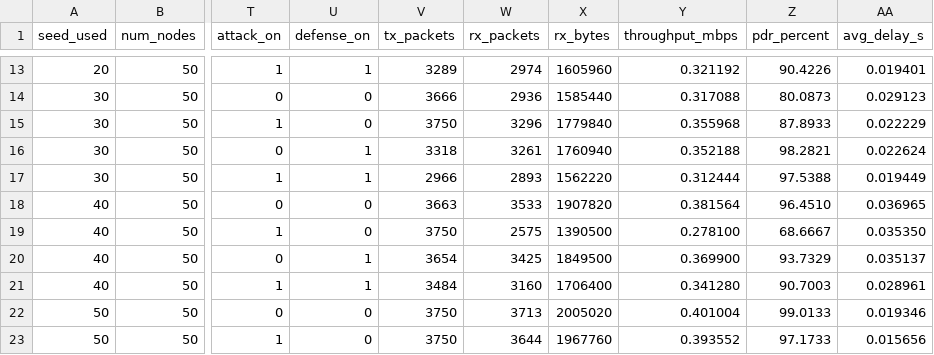
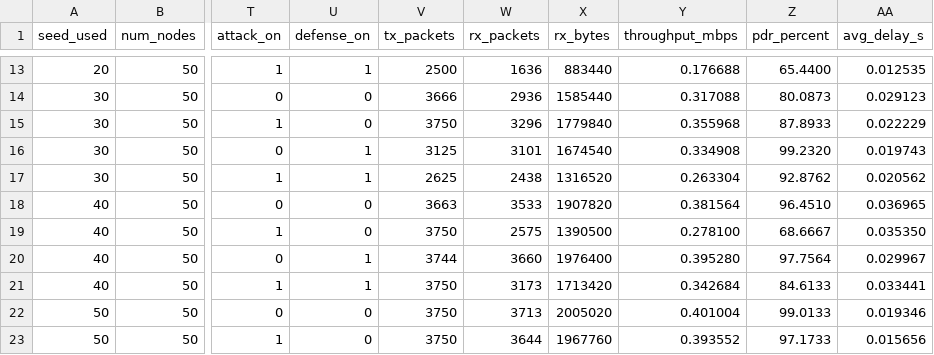
Before and after one commit to hananelk26/manet-olsr-project, a CSV file: results/multi-seed-highway-strong.csv, drawn as a sheet; only a part is shown, gaps mark what is left out; the diff covers the shown part only; the diff names each change by its address in the sheet, - before the commit and + after, or states it on an @@ line.

```diff
--- a/results/multi-seed-highway-strong.csv
+++ b/results/multi-seed-highway-strong.csv
-V13 (tx_packets): 3289
+V13 (tx_packets): 2500
-W13 (rx_packets): 2974
+W13 (rx_packets): 1636
-X13 (rx_bytes): 1605960
+X13 (rx_bytes): 883440
-Y13 (throughput_mbps): 0.321192
+Y13 (throughput_mbps): 0.176688
-Z13 (pdr_percent): 90.4226
+Z13 (pdr_percent): 65.4400
-AA13 (avg_delay_s): 0.019401
+AA13 (avg_delay_s): 0.012535
-V16 (tx_packets): 3318
+V16 (tx_packets): 3125
-W16 (rx_packets): 3261
+W16 (rx_packets): 3101
-X16 (rx_bytes): 1760940
+X16 (rx_bytes): 1674540
-Y16 (throughput_mbps): 0.352188
+Y16 (throughput_mbps): 0.334908
-Z16 (pdr_percent): 98.2821
+Z16 (pdr_percent): 99.2320
-AA16 (avg_delay_s): 0.022624
+AA16 (avg_delay_s): 0.019743
-V17 (tx_packets): 2966
+V17 (tx_packets): 2625
-W17 (rx_packets): 2893
+W17 (rx_packets): 2438
-X17 (rx_bytes): 1562220
+X17 (rx_bytes): 1316520
-Y17 (throughput_mbps): 0.312444
+Y17 (throughput_mbps): 0.263304
-Z17 (pdr_percent): 97.5388
+Z17 (pdr_percent): 92.8762
-AA17 (avg_delay_s): 0.019449
+AA17 (avg_delay_s): 0.020562
-V20 (tx_packets): 3654
+V20 (tx_packets): 3744
-W20 (rx_packets): 3425
+W20 (rx_packets): 3660
-X20 (rx_bytes): 1849500
+X20 (rx_bytes): 1976400
-Y20 (throughput_mbps): 0.369900
+Y20 (throughput_mbps): 0.395280
-Z20 (pdr_percent): 93.7329
+Z20 (pdr_percent): 97.7564
-AA20 (avg_delay_s): 0.035137
+AA20 (avg_delay_s): 0.029967
-V21 (tx_packets): 3484
+V21 (tx_packets): 3750
-W21 (rx_packets): 3160
+W21 (rx_packets): 3173
-X21 (rx_bytes): 1706400
+X21 (rx_bytes): 1713420
-Y21 (throughput_mbps): 0.341280
+Y21 (throughput_mbps): 0.342684
-Z21 (pdr_percent): 90.7003
+Z21 (pdr_percent): 84.6133
-AA21 (avg_delay_s): 0.028961
+AA21 (avg_delay_s): 0.033441
```
Also changed, not shown: 54 edited cells elsewhere in this file, 2 other files.
